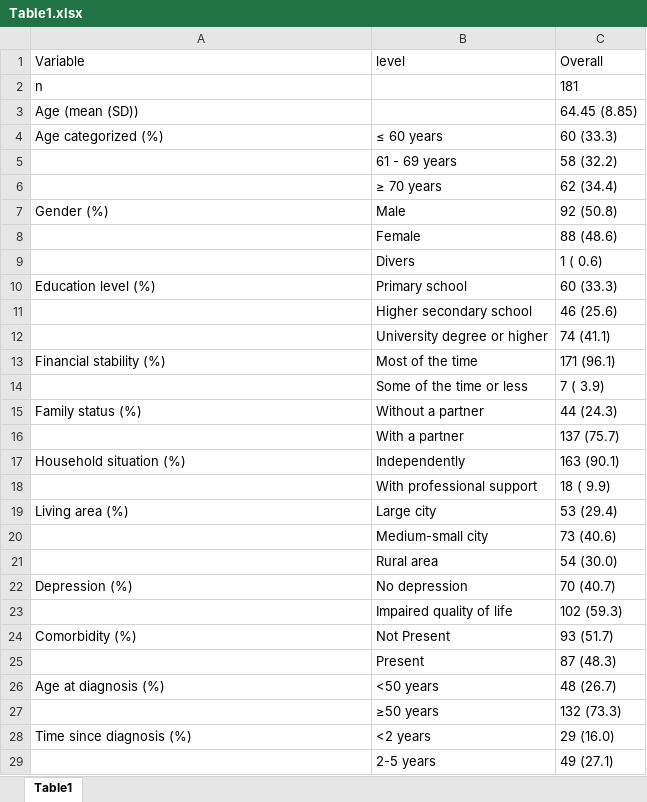
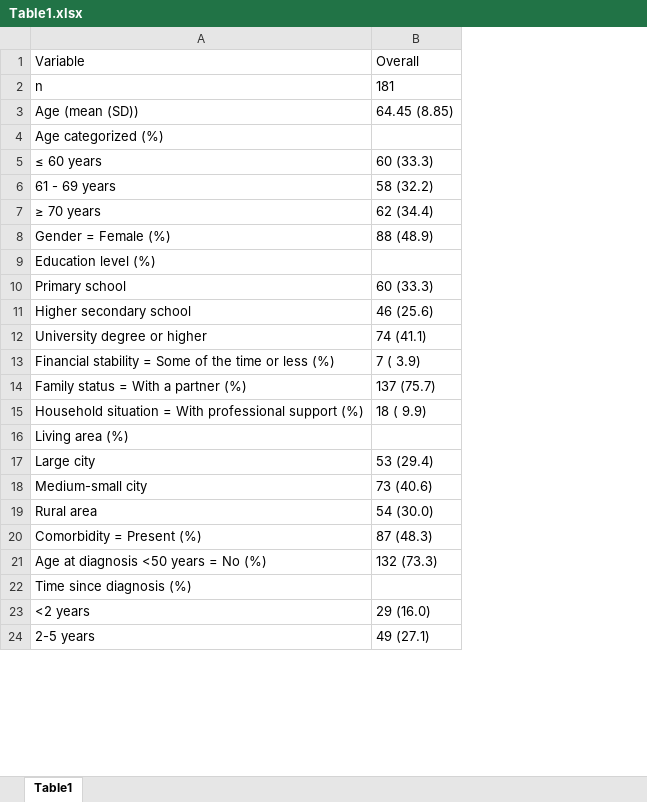
Before and after one commit to dpedrosac/qol_prospective, an Excel workbook: results/Table1.xlsx, sheet Table1, drawn as a sheet; only a part is shown; values as stored, in another font and other column widths than the file's, no borders; removed rows and columns are numbered as before the commit, all else as after; the diff covers the shown part only; the diff names each change by its address in the sheet, - before the commit and + after, or states it on an @@ line.

```diff
--- a/results/Table1.xlsx (sheet Table1)
+++ b/results/Table1.xlsx (sheet Table1)
-column B, rows 1-6: level |  |  | ≤ 60 years | 61 - 69 years | ≥ 70 years; rows 10-12: Primary school | Higher secondary school | University degree or higher; row 14: Some of the time or less; row 16: With a partner; rows 18-21: With professional support | Large city | Medium-small city | Rural area; row 25: Present; rows 27-29: ≥50 years | <2 years | 2-5 years
+row 4: Age categorized (%)
-A5: Age categorized (%)
+A5: ≤ 60 years
-A6: (empty)
+A6: 61 - 69 years
-A7: (empty)
+A7: ≥ 70 years
-row 7: Gender (%) | Male | 92 (50.8)
-row 8:  | Female | 88 (48.6)
-row 9:  | Divers | 1 ( 0.6)
+row 8: Gender = Female (%) | 88 (48.9)
+row 9: Education level (%)
-A10: Education level (%)
+A10: Primary school
-A11: (empty)
+A11: Higher secondary school
-A12: (empty)
+A12: University degree or higher
-row 13: Financial stability (%) | Most of the time | 171 (96.1)
-A13: (empty)
+A13: Financial stability = Some of the time or less (%)
-row 15: Family status (%) | Without a partner | 44 (24.3)
-A14: (empty)
+A14: Family status = With a partner (%)
-row 17: Household situation (%) | Independently | 163 (90.1)
-A15: (empty)
+A15: Household situation = With professional support (%)
+row 16: Living area (%)
-A17: Living area (%)
+A17: Large city
-A18: (empty)
+A18: Medium-small city
-A19: (empty)
+A19: Rural area
-row 22: Depression (%) | No depression | 70 (40.7)
-row 23:  | Impaired quality of life | 102 (59.3)
-row 24: Comorbidity (%) | Not Present | 93 (51.7)
-A20: (empty)
+A20: Comorbidity = Present (%)
-row 26: Age at diagnosis (%) | <50 years | 48 (26.7)
-A21: (empty)
+A21: Age at diagnosis <50 years = No (%)
+row 22: Time since diagnosis (%)
-A23: Time since diagnosis (%)
+A23: <2 years
-A24: (empty)
+A24: 2-5 years
```
Also changed, not shown: 4 removed rows and 7 edited cells elsewhere in this sheet, results/efa_factor_correlations_final.xlsx, results/efa_table_final.xlsx, 48 other files.
